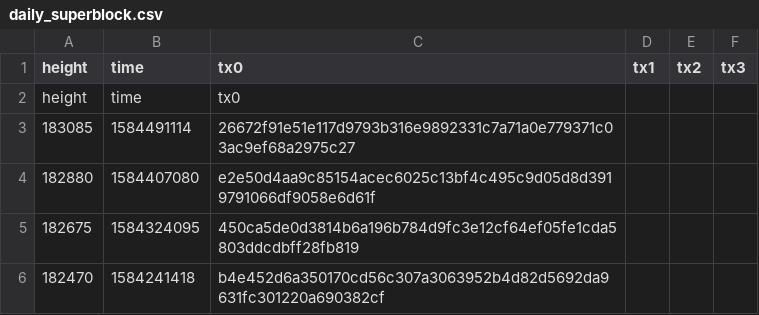
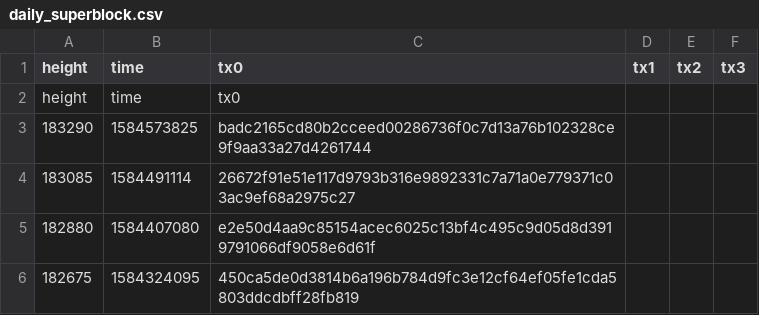
Before and after one commit to biblepay-community/bbp_stats, a CSV file: daily_superblock.csv, drawn as a sheet; only a part is shown; the shorter side is filled out with more unchanged rows.

```diff
--- a/daily_superblock.csv
+++ b/daily_superblock.csv
@@ -2,2 +2,3 @@ height,time,tx0,tx1,tx2,tx3
 height,time,tx0
+183290,1584573825,badc2165cd80b2cceed00286736f0c7d13a76b102328ce9f9aa33a27d4261744
 183085,1584491114,26672f91e51e117d9793b316e9892331c7a71a0e779371c03ac9ef68a2975c27
```
Also changed, not shown: dwssummary.csv, reward.csv, 2 other files.
